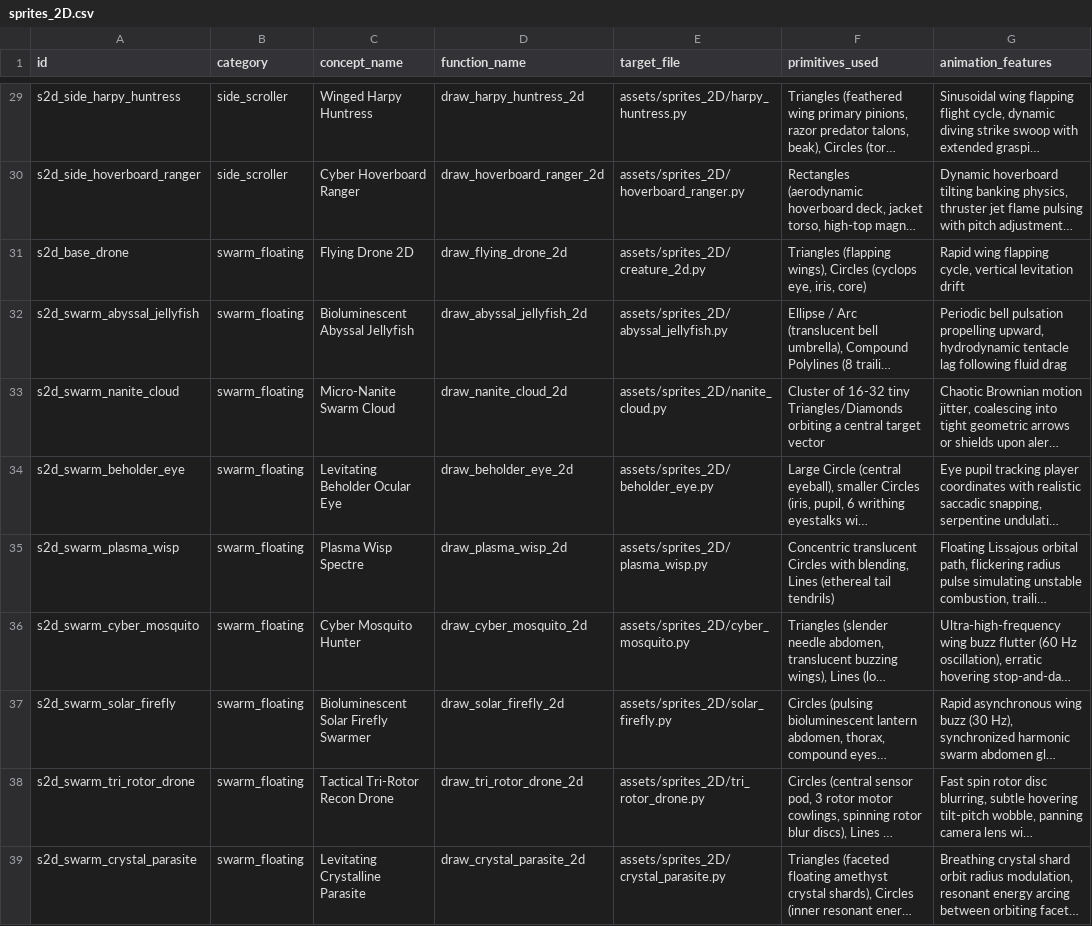
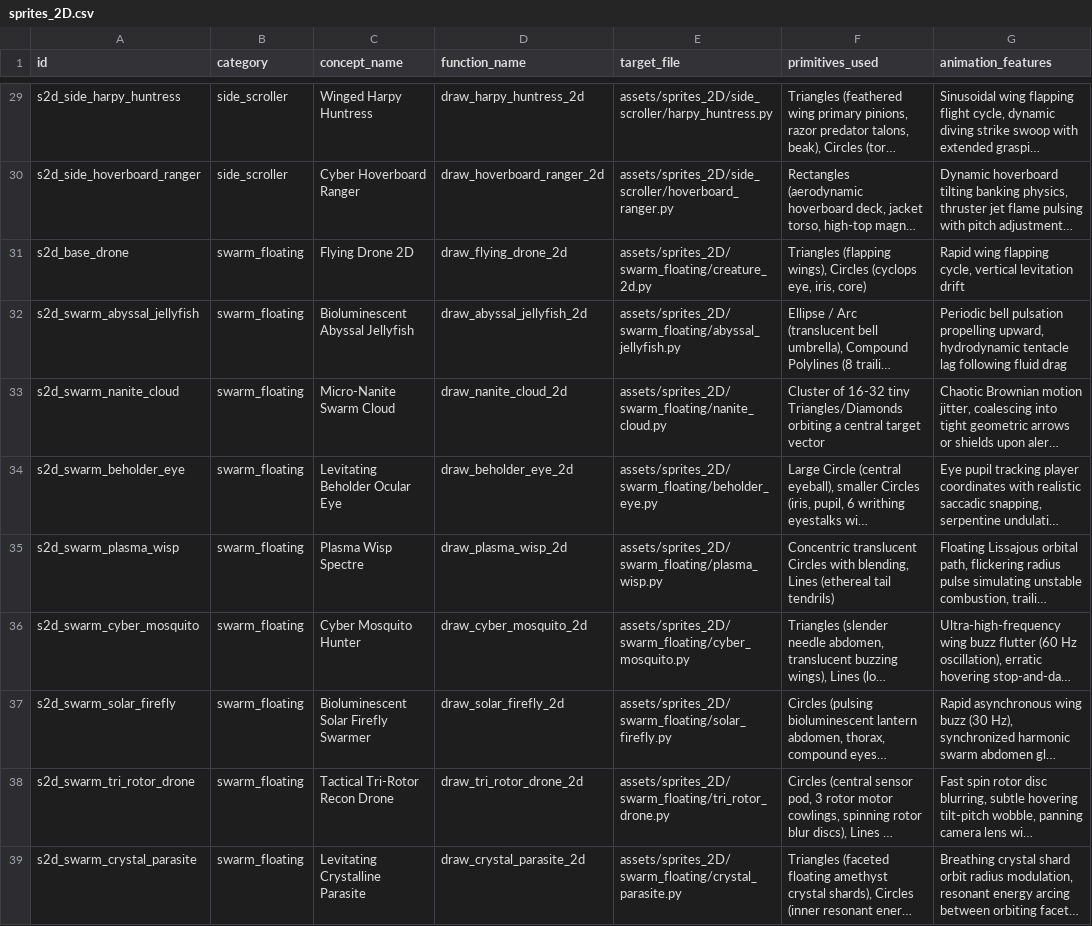
Before and after one commit to axman-gif/Game_Mechanics_Library, a CSV file: tasks/sprites_2D.csv, drawn as a sheet; only a part is shown, gaps mark what is left out; long unchanged cells end in …; the diff covers the shown part only; the diff names each change by its address in the sheet, - before the commit and + after, or states it on an @@ line.

```diff
--- a/tasks/sprites_2D.csv
+++ b/tasks/sprites_2D.csv
-E29 (target_file): assets/sprites_2D/harpy_huntress.py
+E29 (target_file): assets/sprites_2D/side_scroller/harpy_huntress.py
-E30 (target_file): assets/sprites_2D/hoverboard_ranger.py
+E30 (target_file): assets/sprites_2D/side_scroller/hoverboard_ranger.py
-E31 (target_file): assets/sprites_2D/creature_2d.py
+E31 (target_file): assets/sprites_2D/swarm_floating/creature_2d.py
-E32 (target_file): assets/sprites_2D/abyssal_jellyfish.py
+E32 (target_file): assets/sprites_2D/swarm_floating/abyssal_jellyfish.py
-E33 (target_file): assets/sprites_2D/nanite_cloud.py
+E33 (target_file): assets/sprites_2D/swarm_floating/nanite_cloud.py
-E34 (target_file): assets/sprites_2D/beholder_eye.py
+E34 (target_file): assets/sprites_2D/swarm_floating/beholder_eye.py
-E35 (target_file): assets/sprites_2D/plasma_wisp.py
+E35 (target_file): assets/sprites_2D/swarm_floating/plasma_wisp.py
-E36 (target_file): assets/sprites_2D/cyber_mosquito.py
+E36 (target_file): assets/sprites_2D/swarm_floating/cyber_mosquito.py
-E37 (target_file): assets/sprites_2D/solar_firefly.py
+E37 (target_file): assets/sprites_2D/swarm_floating/solar_firefly.py
-E38 (target_file): assets/sprites_2D/tri_rotor_drone.py
+E38 (target_file): assets/sprites_2D/swarm_floating/tri_rotor_drone.py
-E39 (target_file): assets/sprites_2D/crystal_parasite.py
+E39 (target_file): assets/sprites_2D/swarm_floating/crystal_parasite.py
```
Also changed, not shown: 38 edited cells elsewhere in this file, tasks/models_3D.csv, 30 other files.
